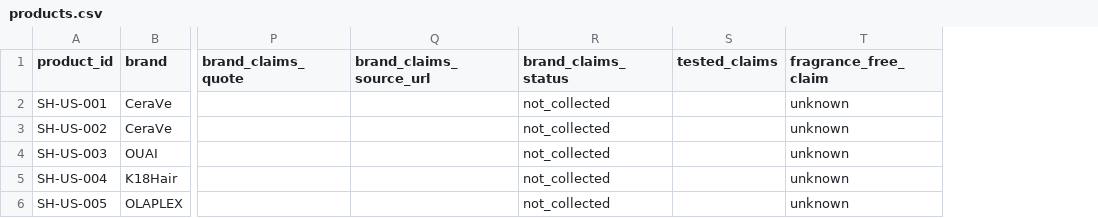
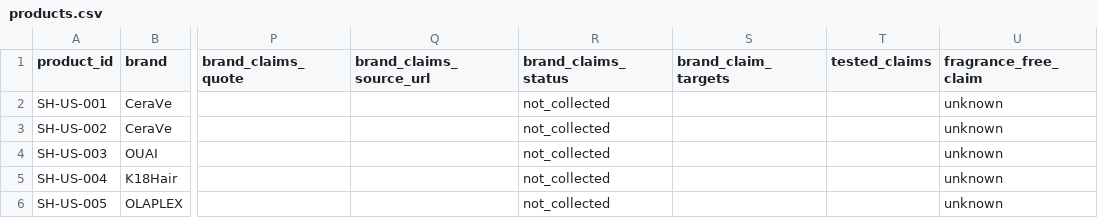
Before and after one commit to sprite2140-art/skincare, a CSV file: data/products.csv, drawn as a sheet; only a part is shown, gaps mark what is left out; the diff covers the shown part only; the diff names each change by its address in the sheet, - before the commit and + after, or states it on an @@ line.

```diff
--- a/data/products.csv
+++ b/data/products.csv
+column S (brand_claim_targets), empty
```
Also changed, not shown: 21 edited cells elsewhere in this file, data/ingredients.csv, 23 other files.
